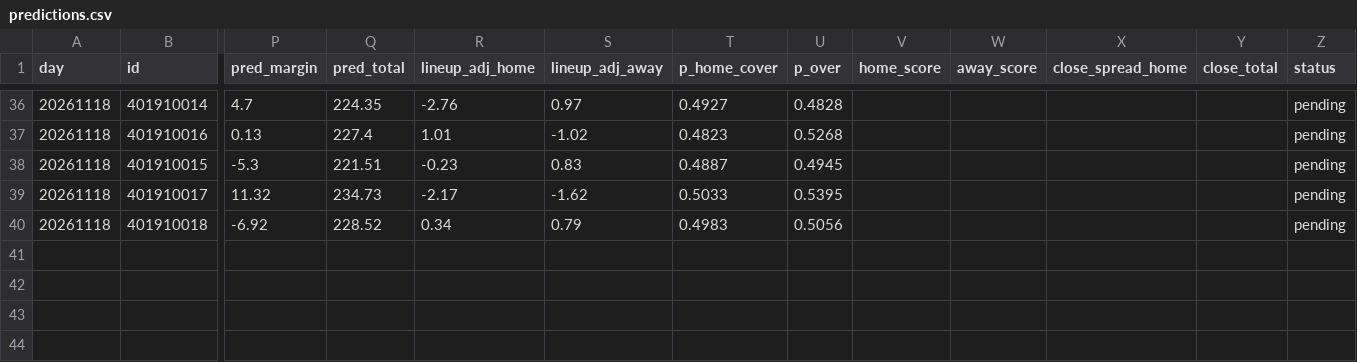
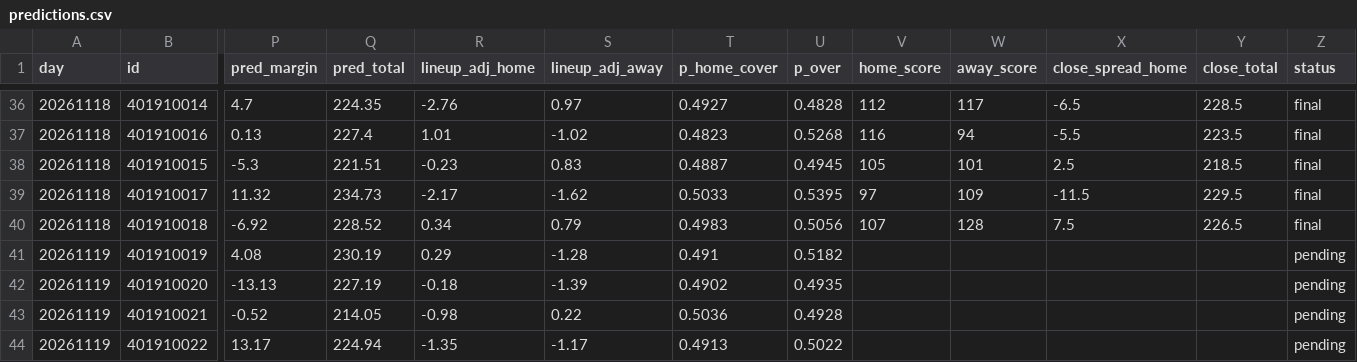
Before and after one commit to anth2622/claude, a CSV file: nba-model/data/predictions.csv, drawn as a sheet; only a part is shown, gaps mark what is left out; rows hold the shown columns only; the diff covers the shown part only; the diff names each change by its address in the sheet, - before the commit and + after, or states it on an @@ line.

```diff
--- a/nba-model/data/predictions.csv
+++ b/nba-model/data/predictions.csv
-V36 (home_score): (empty)
+V36 (home_score): 112
-W36 (away_score): (empty)
+W36 (away_score): 117
-X36 (close_spread_home): (empty)
+X36 (close_spread_home): -6.5
-Y36 (close_total): (empty)
+Y36 (close_total): 228.5
-Z36:Z40 (status): pending
+Z36:Z40 (status): final
-V37 (home_score): (empty)
+V37 (home_score): 116
-W37 (away_score): (empty)
+W37 (away_score): 94
-X37 (close_spread_home): (empty)
+X37 (close_spread_home): -5.5
-Y37 (close_total): (empty)
+Y37 (close_total): 223.5
-V38 (home_score): (empty)
+V38 (home_score): 105
-W38 (away_score): (empty)
+W38 (away_score): 101
-X38 (close_spread_home): (empty)
+X38 (close_spread_home): 2.5
-Y38 (close_total): (empty)
+Y38 (close_total): 218.5
-V39 (home_score): (empty)
+V39 (home_score): 97
-W39 (away_score): (empty)
+W39 (away_score): 109
-X39 (close_spread_home): (empty)
+X39 (close_spread_home): -11.5
-Y39 (close_total): (empty)
+Y39 (close_total): 229.5
-V40 (home_score): (empty)
+V40 (home_score): 107
-W40 (away_score): (empty)
+W40 (away_score): 128
-X40 (close_spread_home): (empty)
+X40 (close_spread_home): 7.5
-Y40 (close_total): (empty)
+Y40 (close_total): 226.5
+row 41: 20261119 | 401910019 | 4.08 | 230.19 | 0.29 | -1.28 | 0.491 | 0.5182 |  |  |  |  | pending
+row 42: 20261119 | 401910020 | -13.13 | 227.19 | -0.18 | -1.39 | 0.4902 | 0.4935 |  |  |  |  | pending
+row 43: 20261119 | 401910021 | -0.52 | 214.05 | -0.98 | 0.22 | 0.5036 | 0.4928 |  |  |  |  | pending
+row 44: 20261119 | 401910022 | 13.17 | 224.94 | -1.35 | -1.17 | 0.4913 | 0.5022 |  |  |  |  | pending
```
Also changed, not shown: 35 edited cells elsewhere in this file, nba-model/data/backtest.csv, nba-model/data/picks.csv, 6 other files.
